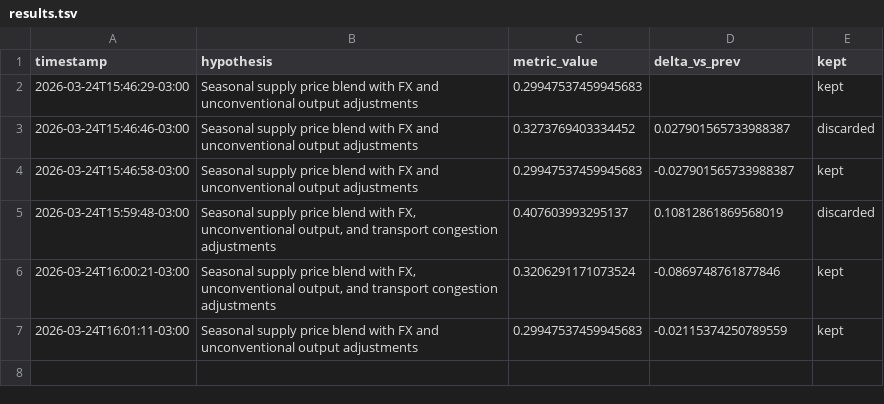
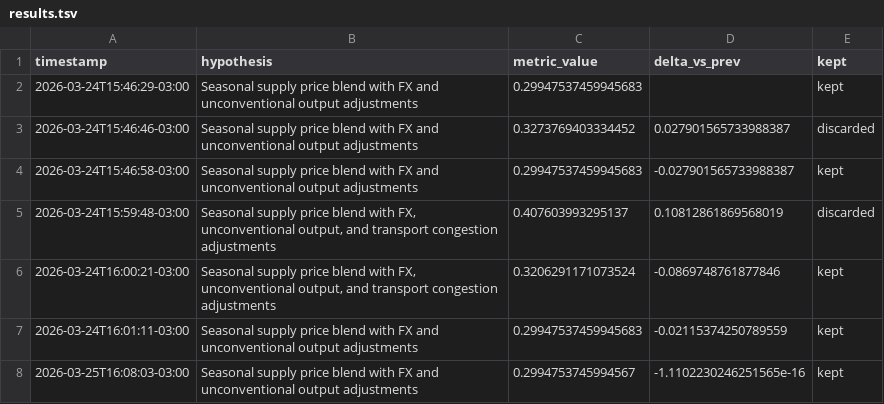
Before and after one commit to mpodeley/GCIE, a TSV file: gas-intel-supply/results.tsv, drawn as a sheet; the diff names each change by its address in the sheet, - before the commit and + after, or states it on an @@ line.

```diff
--- a/gas-intel-supply/results.tsv
+++ b/gas-intel-supply/results.tsv
+row 8: 2026-03-25T16:08:03-03:00 | Seasonal supply price blend with FX and unconventional output adjustments | 0.2994753745994567 | -1.1102230246251565e-16 | kept
```
Also changed, not shown: 5 other files.
